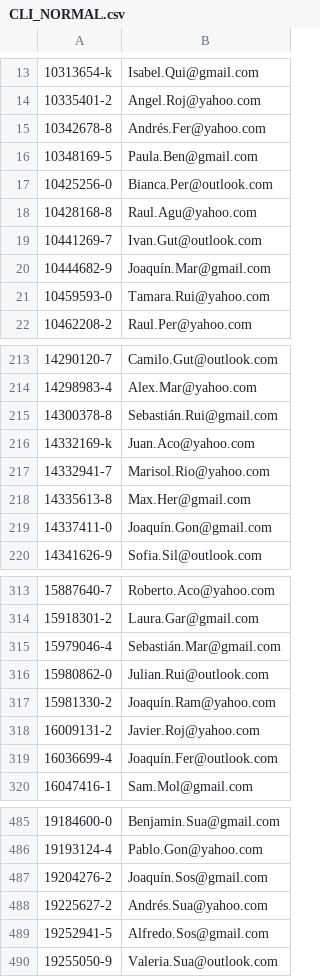
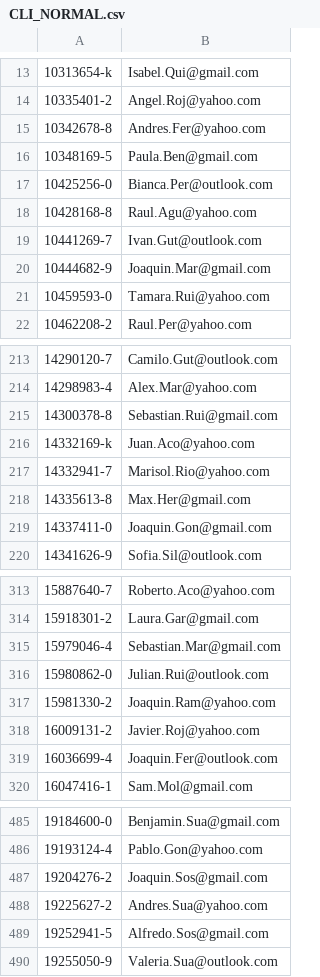
Before and after one commit to yutroc/TareaBD2_parte2, a CSV file: CSV/CLI_NORMAL.csv, drawn as a sheet; only a part is shown, gaps mark what is left out; the diff covers the shown part only.

```diff
--- a/CSV/CLI_NORMAL.csv
+++ b/CSV/CLI_NORMAL.csv
@@ -14,3 +14,3 @@
 "10335401-2","Angel.Roj@yahoo.com"
-"10342678-8","Andrés.Fer@yahoo.com"
+"10342678-8","Andres.Fer@yahoo.com"
 "10348169-5","Paula.Ben@gmail.com"
@@ -19,3 +19,3 @@
 "10441269-7","Ivan.Gut@outlook.com"
-"10444682-9","Joaquín.Mar@gmail.com"
+"10444682-9","Joaquin.Mar@gmail.com"
 "10459593-0","Tamara.Rui@yahoo.com"
@@ -214,3 +214,3 @@
 "14298983-4","Alex.Mar@yahoo.com"
-"14300378-8","Sebastián.Rui@gmail.com"
+"14300378-8","Sebastian.Rui@gmail.com"
 "14332169-k","Juan.Aco@yahoo.com"
@@ -218,3 +218,3 @@
 "14335613-8","Max.Her@gmail.com"
-"14337411-0","Joaquín.Gon@gmail.com"
+"14337411-0","Joaquin.Gon@gmail.com"
 "14341626-9","Sofia.Sil@outlook.com"
@@ -314,7 +314,7 @@
 "15918301-2","Laura.Gar@gmail.com"
-"15979046-4","Sebastián.Mar@gmail.com"
+"15979046-4","Sebastian.Mar@gmail.com"
 "15980862-0","Julian.Rui@outlook.com"
-"15981330-2","Joaquín.Ram@yahoo.com"
+"15981330-2","Joaquin.Ram@yahoo.com"
 "16009131-2","Javier.Roj@yahoo.com"
-"16036699-4","Joaquín.Fer@outlook.com"
+"16036699-4","Joaquin.Fer@outlook.com"
 "16047416-1","Sam.Mol@gmail.com"
@@ -486,4 +486,4 @@
 "19193124-4","Pablo.Gon@yahoo.com"
-"19204276-2","Joaquín.Sos@gmail.com"
-"19225627-2","Andrés.Sua@yahoo.com"
+"19204276-2","Joaquin.Sos@gmail.com"
+"19225627-2","Andres.Sua@yahoo.com"
 "19252941-5","Alfredo.Sos@gmail.com"
```
Also changed, not shown: 21 edited cells elsewhere in this file, CSV/ADMINISTRADOR_DE_EXTERNOS.csv, CSV/CLIENTE.csv, 40 other files.
